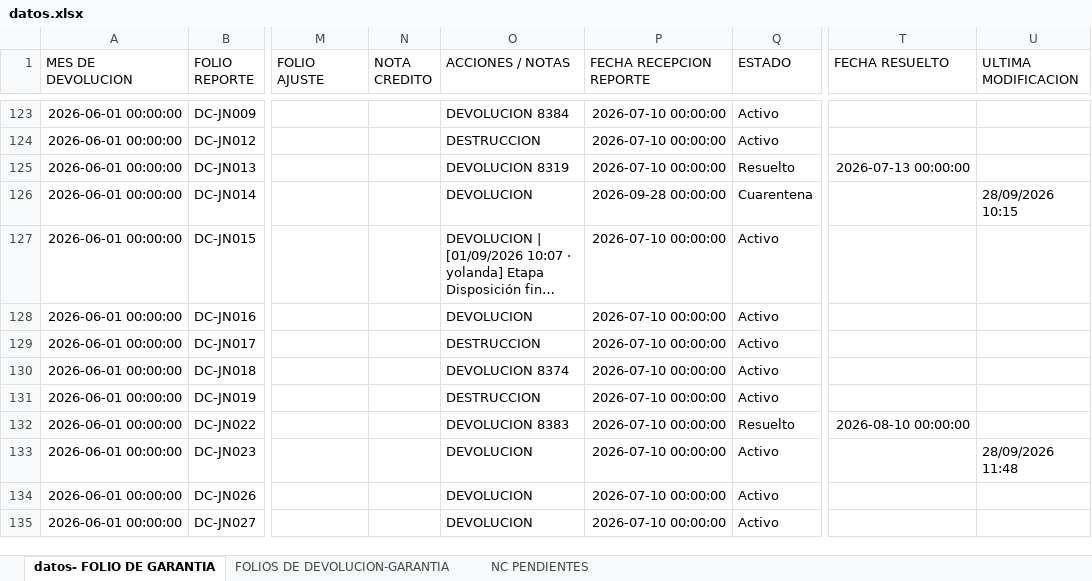
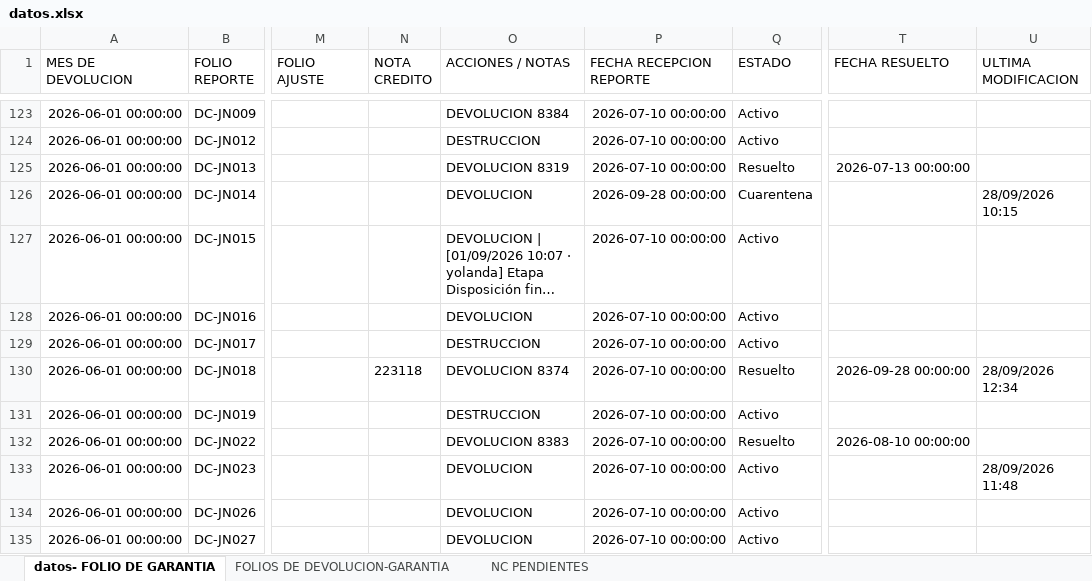
Before and after one commit to ftrevinor001-tr/dashboard-reclamaciones, an Excel workbook: datos.xlsx, sheet datos- FOLIO DE GARANTIA, drawn as a sheet; only a part is shown, gaps mark what is left out; long unchanged cells end in …; values as stored, in another font and other column widths than the file's, no borders; the diff names each change by its address in the sheet, - before the commit and + after, or states it on an @@ line.

Commit message:
Garantía DC-JN018: Folio marcado como RESUELTO (fecha cierre 28/09/2026)

```diff
--- a/datos.xlsx (sheet datos- FOLIO DE GARANTIA)
+++ b/datos.xlsx (sheet datos- FOLIO DE GARANTIA)
-N130 (NOTA CREDITO): (empty)
+N130 (NOTA CREDITO): 223118
-Q130 (ESTADO): Activo
+Q130 (ESTADO): Resuelto
-T130 (FECHA RESUELTO): (empty)
+T130 (FECHA RESUELTO): 2026-09-28 00:00:00
-U130 (ULTIMA MODIFICACION): (empty)
+U130 (ULTIMA MODIFICACION): 28/09/2026 12:34
```
